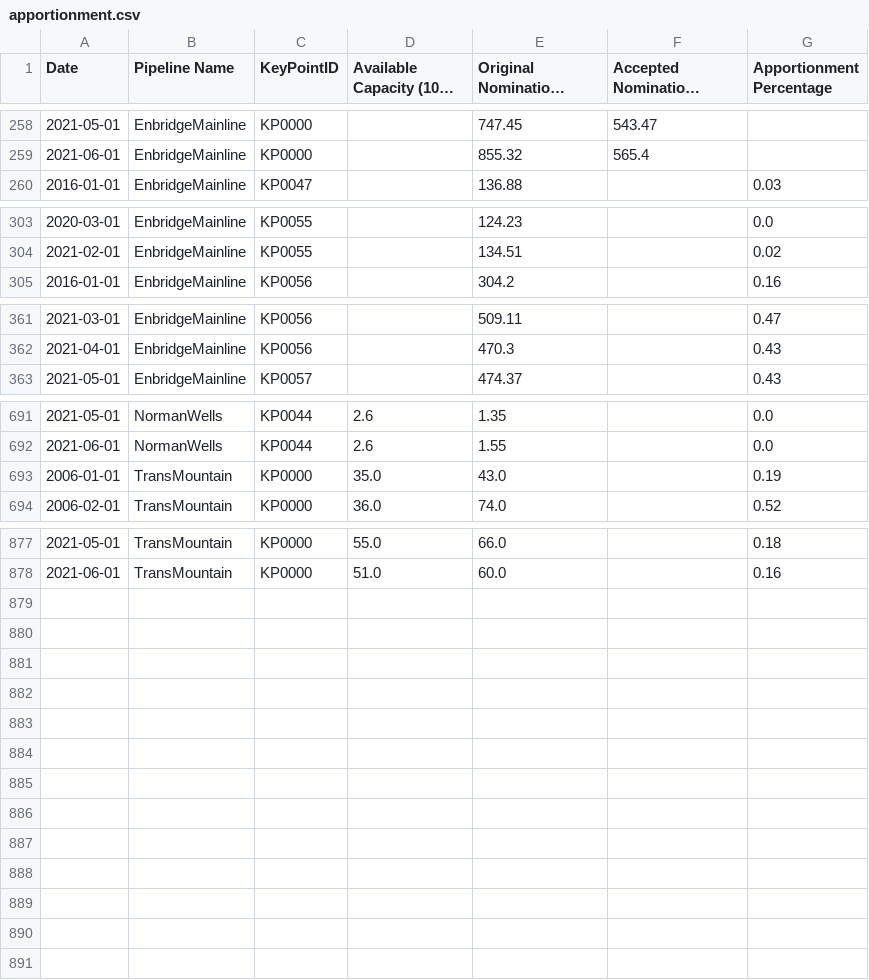
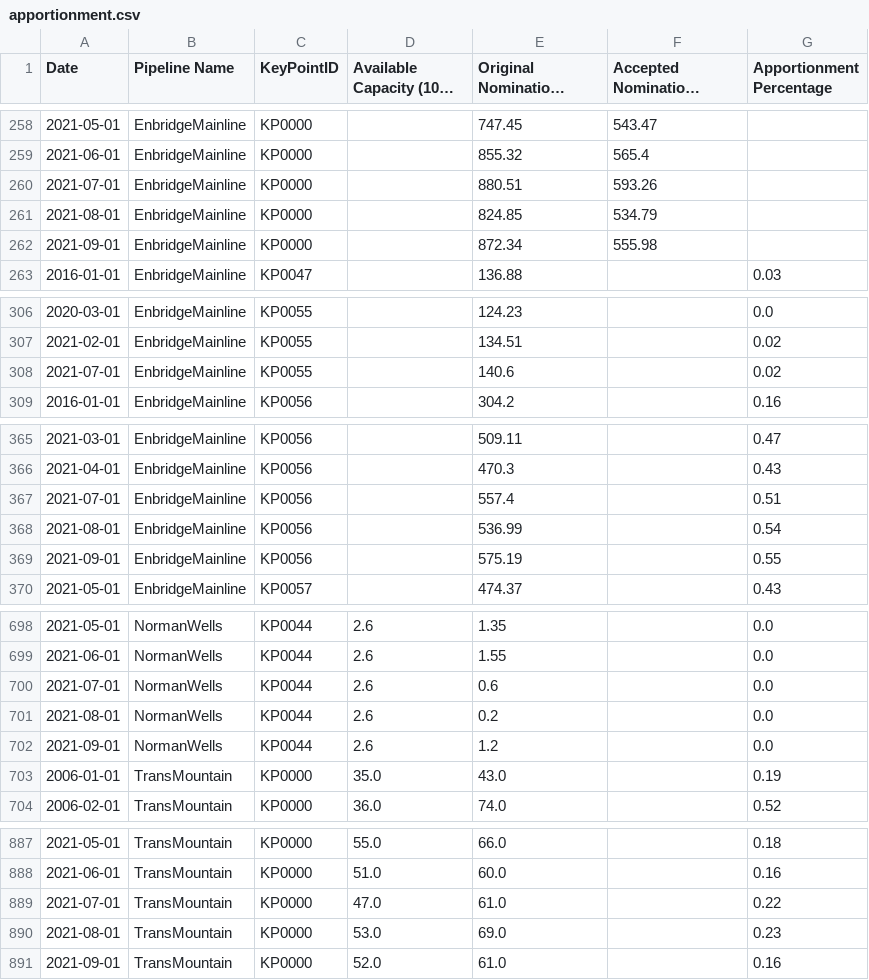
Before and after one commit to mbradds/pipeline-profiles, a CSV file: src/data_management/raw_data/apportionment.csv, drawn as a sheet; only a part is shown, gaps mark what is left out; long unchanged cells end in …; the diff names each change by its address in the sheet, - before the commit and + after, or states it on an @@ line.

```diff
--- a/src/data_management/raw_data/apportionment.csv
+++ b/src/data_management/raw_data/apportionment.csv
+row 260: 2021-07-01 | EnbridgeMainline | KP0000 |  | 880.51 | 593.26
+row 261: 2021-08-01 | EnbridgeMainline | KP0000 |  | 824.85 | 534.79
+row 262: 2021-09-01 | EnbridgeMainline | KP0000 |  | 872.34 | 555.98
+row 308: 2021-07-01 | EnbridgeMainline | KP0055 |  | 140.6 |  | 0.02
+row 367: 2021-07-01 | EnbridgeMainline | KP0056 |  | 557.4 |  | 0.51
+row 368: 2021-08-01 | EnbridgeMainline | KP0056 |  | 536.99 |  | 0.54
+row 369: 2021-09-01 | EnbridgeMainline | KP0056 |  | 575.19 |  | 0.55
+row 700: 2021-07-01 | NormanWells | KP0044 | 2.6 | 0.6 |  | 0.0
+row 701: 2021-08-01 | NormanWells | KP0044 | 2.6 | 0.2 |  | 0.0
+row 702: 2021-09-01 | NormanWells | KP0044 | 2.6 | 1.2 |  | 0.0
+row 889: 2021-07-01 | TransMountain | KP0000 | 47.0 | 61.0 |  | 0.22
+row 890: 2021-08-01 | TransMountain | KP0000 | 53.0 | 69.0 |  | 0.23
+row 891: 2021-09-01 | TransMountain | KP0000 | 52.0 | 61.0 |  | 0.16
```
Also changed, not shown: src/data_management/raw_data/throughput_gas_monthly.csv, src/data_management/raw_data/throughput_oil_monthly.csv, 14 other files.
